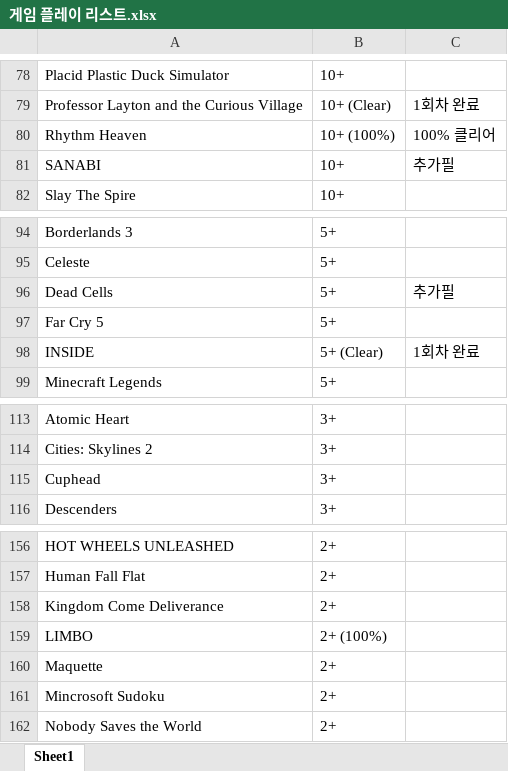
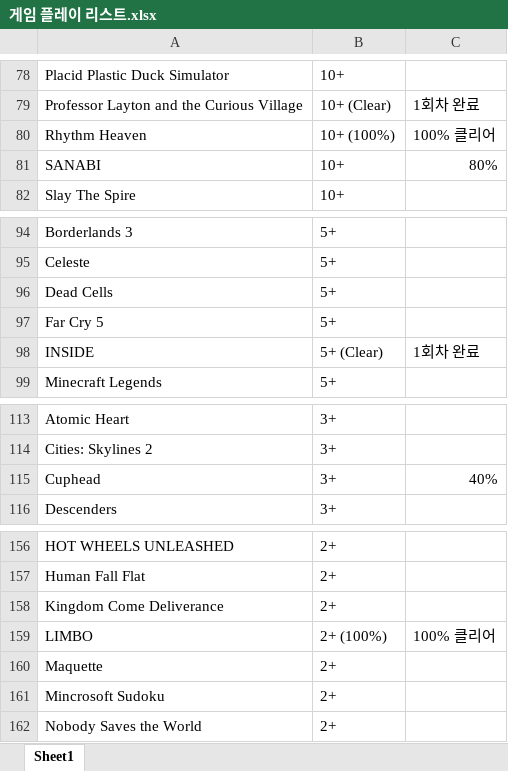
Before and after one commit to hojun313/hojun313.github.io, an Excel workbook: portfolio/게임 플레이 리스트.xlsx, sheet Sheet1, drawn as a sheet; only a part is shown, gaps mark what is left out; values as stored, in another font and other column widths than the file's, no cell formats; the diff covers the shown part only; the diff names each change by its address in the sheet, - before the commit and + after, or states it on an @@ line.

```diff
--- a/portfolio/게임 플레이 리스트.xlsx (sheet Sheet1)
+++ b/portfolio/게임 플레이 리스트.xlsx (sheet Sheet1)
-C81: 추가필
+C81: 80%
-C96: 추가필
+C96: (empty)
-C115: (empty)
+C115: 40%
-C159: (empty)
+C159: 100% 클리어
```
Also changed, not shown: 24 edited cells elsewhere in this sheet, cell formats.
